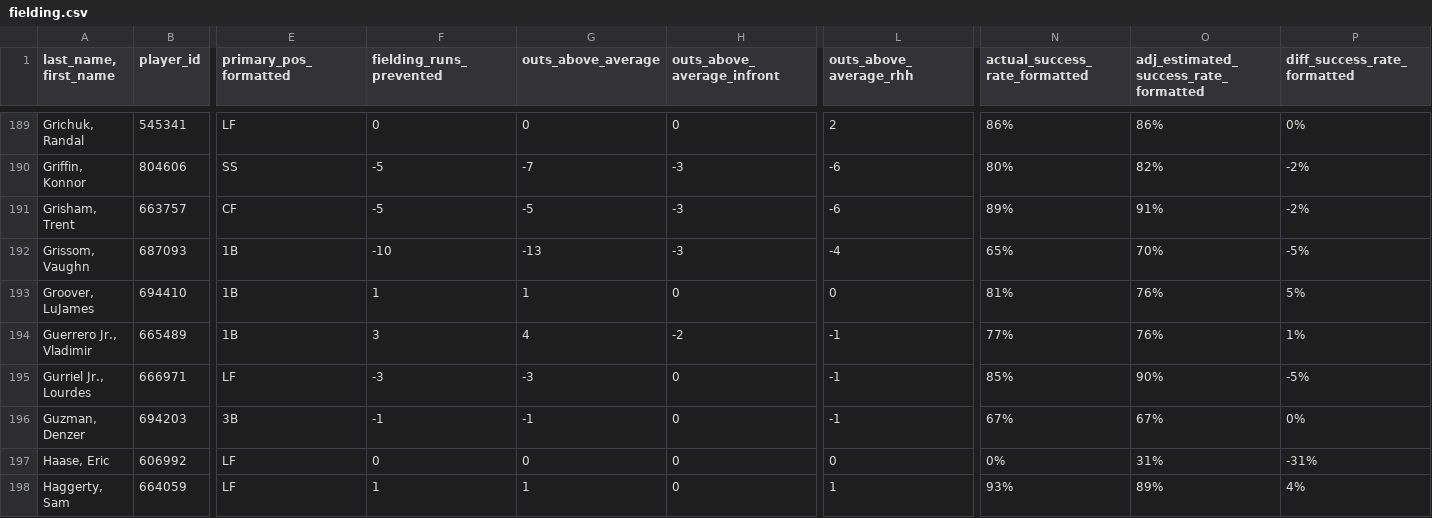
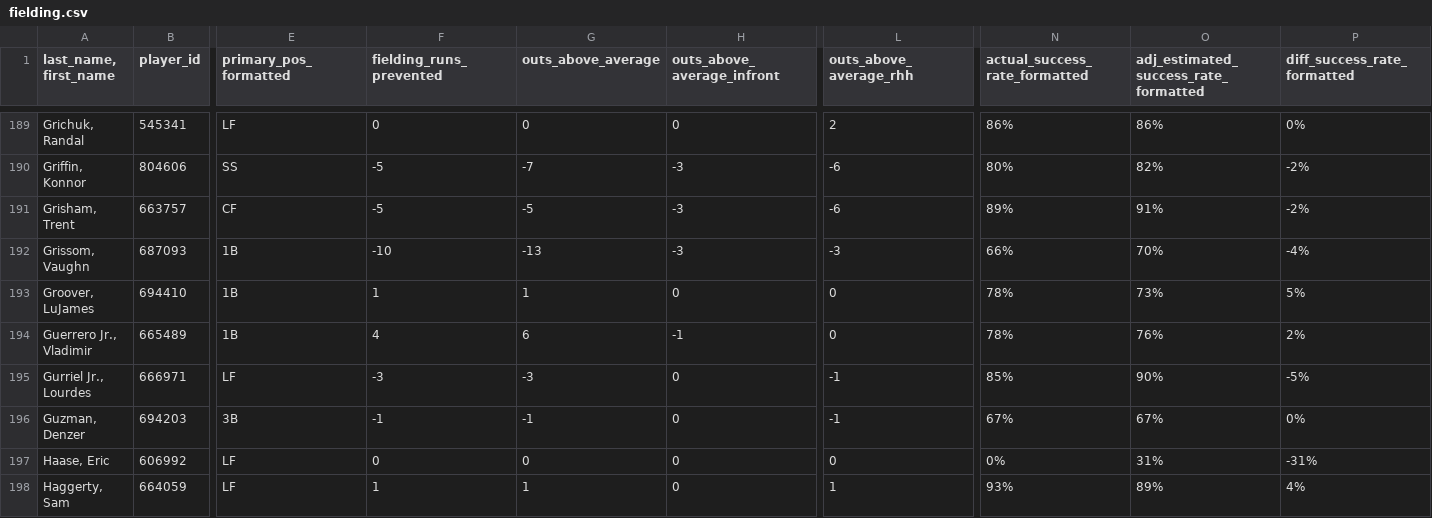
Before and after one commit to jloreto9/vision360, a CSV file: data/fielding.csv, drawn as a sheet; only a part is shown, gaps mark what is left out; the diff covers the shown part only; the diff names each change by its address in the sheet, - before the commit and + after, or states it on an @@ line.

```diff
--- a/data/fielding.csv
+++ b/data/fielding.csv
-L192 (outs_above_average_rhh): -4
+L192 (outs_above_average_rhh): -3
-N192 (actual_success_rate_formatted): 65%
+N192 (actual_success_rate_formatted): 66%
-P192 (diff_success_rate_formatted): -5%
+P192 (diff_success_rate_formatted): -4%
-N193 (actual_success_rate_formatted): 81%
+N193 (actual_success_rate_formatted): 78%
-O193: 76%
+O193: 73%
-F194 (fielding_runs_prevented): 3
+F194 (fielding_runs_prevented): 4
-G194 (outs_above_average): 4
+G194 (outs_above_average): 6
-H194 (outs_above_average_infront): -2
+H194 (outs_above_average_infront): -1
-L194 (outs_above_average_rhh): -1
+L194 (outs_above_average_rhh): 0
-N194 (actual_success_rate_formatted): 77%
+N194 (actual_success_rate_formatted): 78%
-P194 (diff_success_rate_formatted): 1%
+P194 (diff_success_rate_formatted): 2%
```
Also changed, not shown: 83 edited cells elsewhere in this file, data/batting.csv, data/batting_expected.csv, 4 other files.
